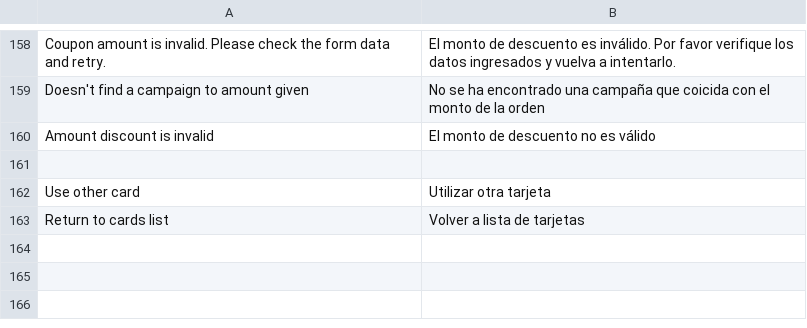
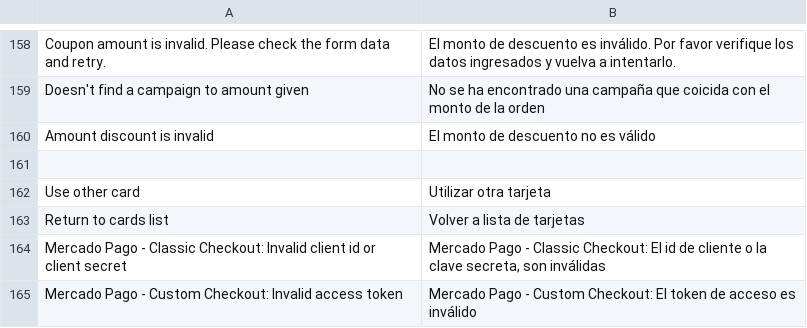
Before and after one commit to mercadopago/cart-magento, a CSV file: v1.6.x - 1.9.x - Transparent/app/locale/es_AR/MercadoPago_Core.csv, drawn as a sheet; only a part is shown, gaps mark what is left out.

Commit message:
validate access token, client id, client secret

```diff
--- a/v1.6.x - 1.9.x - Transparent/app/locale/es_AR/MercadoPago_Core.csv
+++ b/v1.6.x - 1.9.x - Transparent/app/locale/es_AR/MercadoPago_Core.csv
@@ -163 +163,3 @@
 "Return to cards list","Volver a lista de tarjetas"
+"Mercado Pago - Classic Checkout: Invalid client id or client secret","Mercado Pago - Classic Checkout: El id de cliente o la clave secreta, son inválidas"
+"Mercado Pago - Custom Checkout: Invalid access token", "Mercado Pago - Custom Checkout: El token de acceso es inválido"
```
Also changed, not shown: v1.6.x - 1.9.x - Transparent/app/locale/en_US/MercadoPago_Core.csv, v1.6.x - 1.9.x - Transparent/app/locale/pt_BR/MercadoPago_Core.csv, 4 other files.
